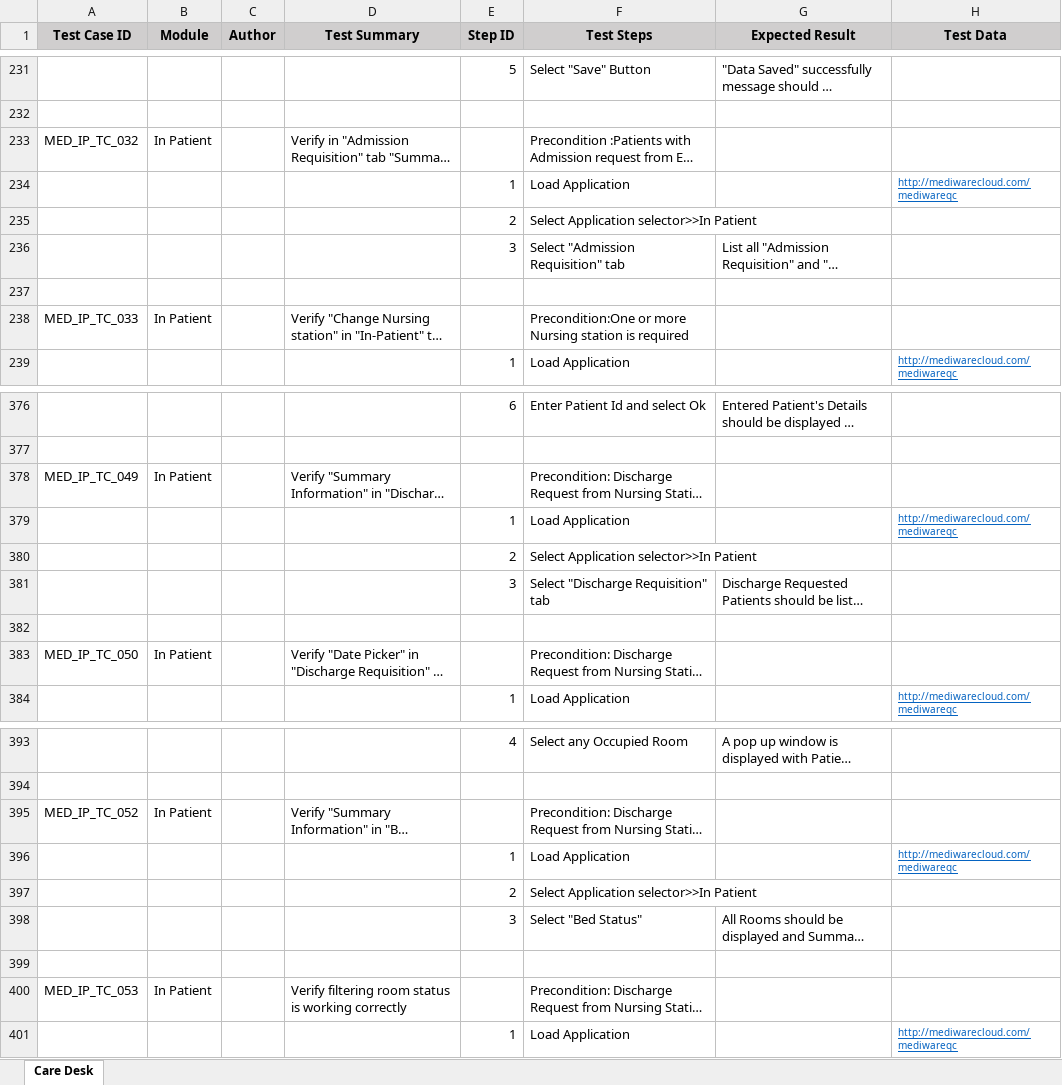
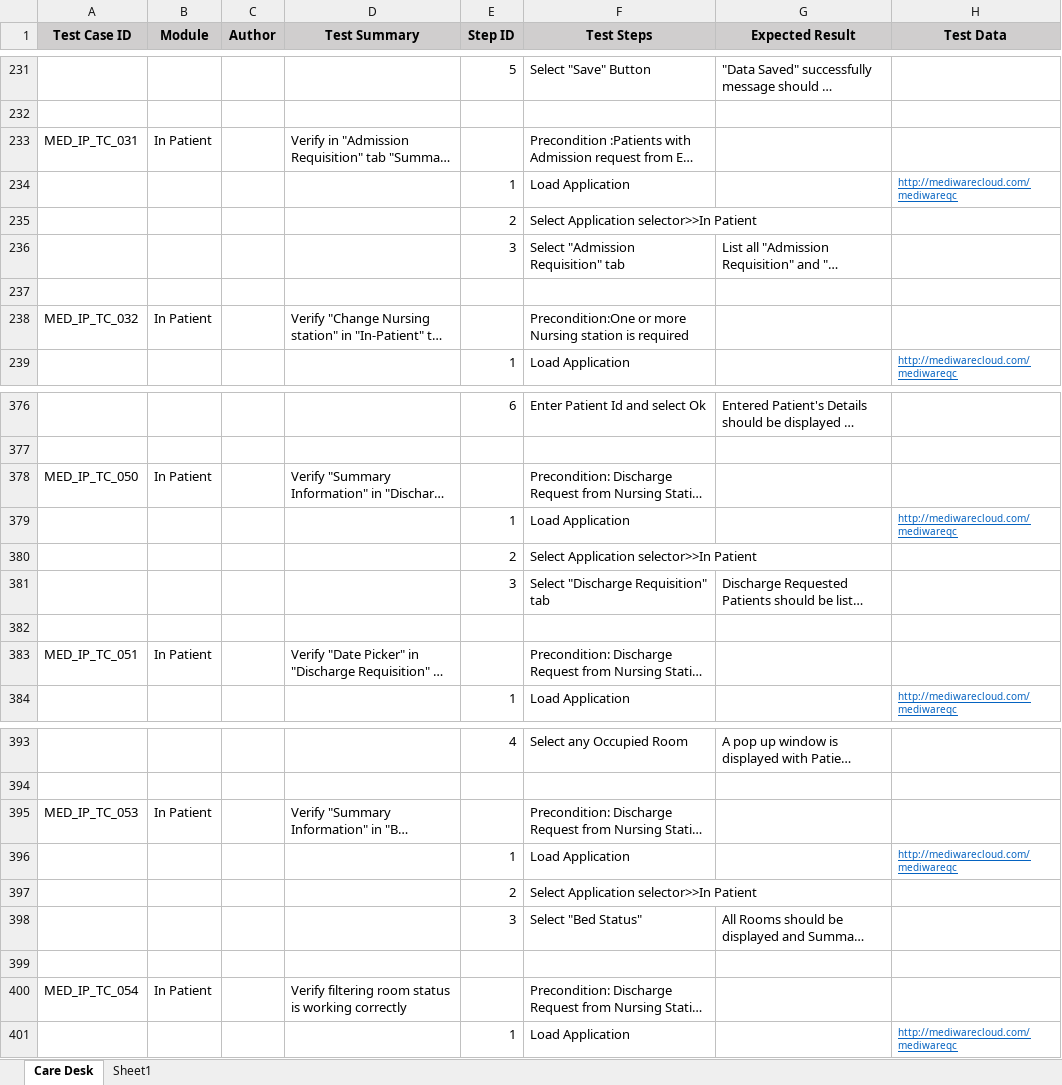
Before and after one commit to RijoJohnPatric/CentralRepository-Mediware, an Excel workbook: Test Case/Preethi/Test Case- In Patient.xlsx, sheet Care Desk, drawn as a sheet; only a part is shown, gaps mark what is left out; long unchanged cells end in …; values as stored, in another font and other column widths than the file's, no borders; the diff covers the shown part only; the diff names each change by its address in the sheet, - before the commit and + after, or states it on an @@ line.

```diff
--- a/Test Case/Preethi/Test Case- In Patient.xlsx (sheet Care Desk)
+++ b/Test Case/Preethi/Test Case- In Patient.xlsx (sheet Care Desk)
+sheet tab: Sheet1
-A233 (Test Case ID): MED_IP_TC_032
+A233 (Test Case ID): MED_IP_TC_031
-A238 (Test Case ID): MED_IP_TC_033
+A238 (Test Case ID): MED_IP_TC_032
-A378 (Test Case ID): MED_IP_TC_049
+A378 (Test Case ID): MED_IP_TC_050
-A383 (Test Case ID): MED_IP_TC_050
+A383 (Test Case ID): MED_IP_TC_051
-A395 (Test Case ID): MED_IP_TC_052
+A395 (Test Case ID): MED_IP_TC_053
-A400 (Test Case ID): MED_IP_TC_053
+A400 (Test Case ID): MED_IP_TC_054
```
Also changed, not shown: 174 added rows and 33 edited cells elsewhere in this sheet.
